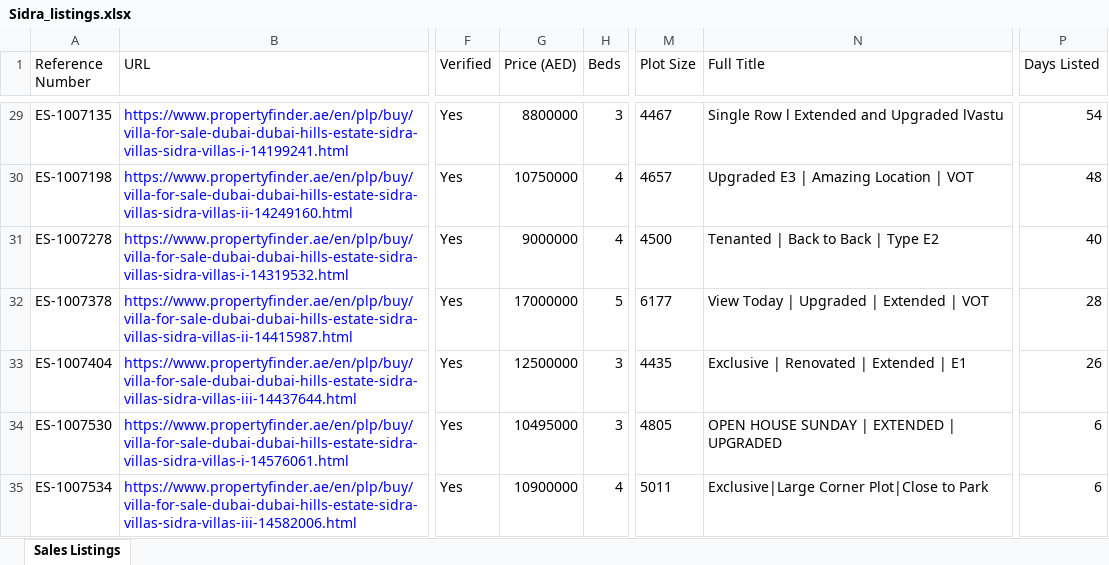
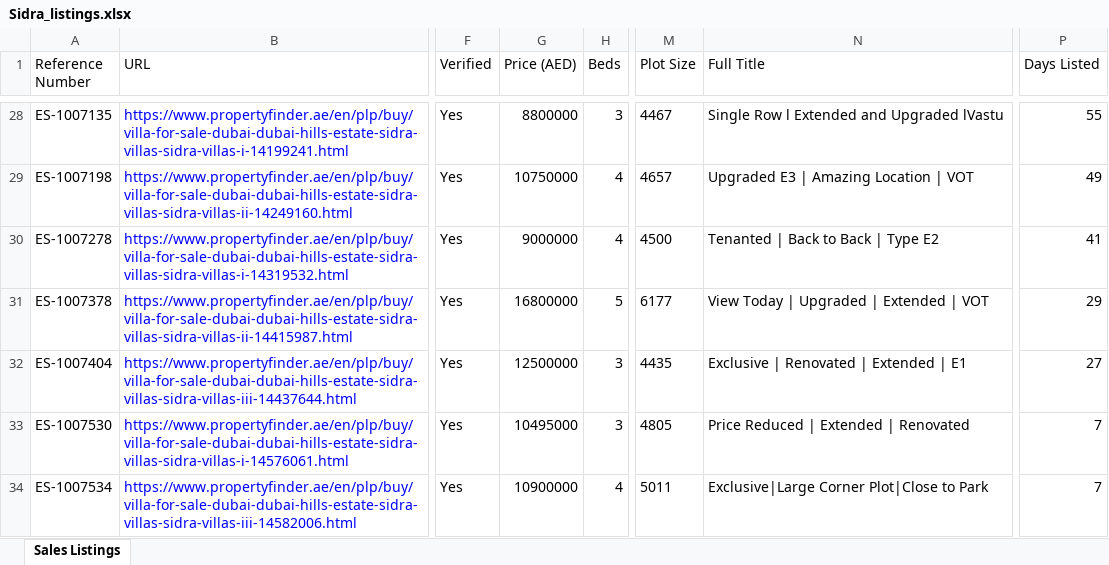
Before and after one commit to Levan91/MegaValuationer, an Excel workbook: Data/Listings/Sidra_listings.xlsx, sheet Sales Listings, drawn as a sheet; only a part is shown, gaps mark what is left out; values as stored, in another font and other column widths than the file's, no borders; addresses are those after the commit; the diff covers the shown part only; the diff names each change by its address in the sheet, - before the commit and + after, or states it on an @@ line.

```diff
--- a/Data/Listings/Sidra_listings.xlsx (sheet Sales Listings)
+++ b/Data/Listings/Sidra_listings.xlsx (sheet Sales Listings)
-P28 (Days Listed): 54
+P28 (Days Listed): 55
-P29 (Days Listed): 48
+P29 (Days Listed): 49
-P30 (Days Listed): 40
+P30 (Days Listed): 41
-G31 (Price (AED)): 17000000
+G31 (Price (AED)): 16800000
-P31 (Days Listed): 28
+P31 (Days Listed): 29
-P32 (Days Listed): 26
+P32 (Days Listed): 27
-N33 (Full Title): OPEN HOUSE SUNDAY | EXTENDED | UPGRADED
+N33 (Full Title): Price Reduced | Extended | Renovated
-P33:P34 (Days Listed): 6
+P33:P34 (Days Listed): 7
```
Also changed, not shown: 4 added rows, 4 removed rows and 111 edited cells elsewhere in this sheet.
